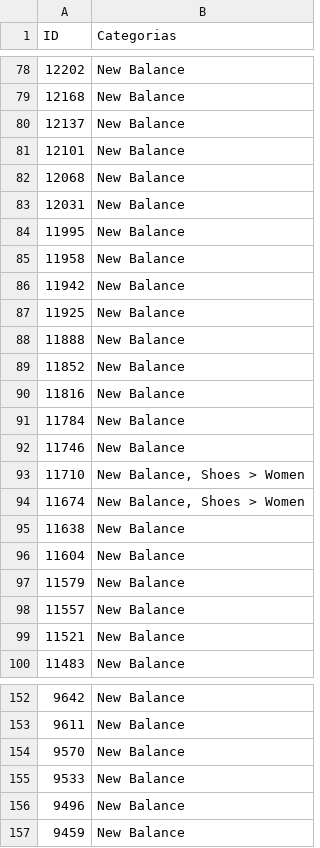
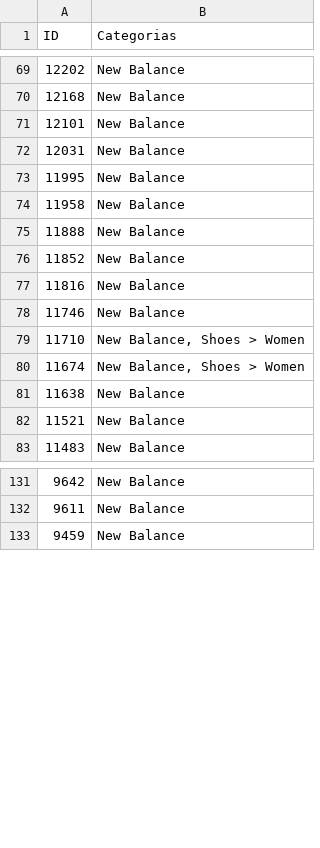
Before and after one commit to M3marketingeconsultoria/FPCL-Fale-Planeje-Confronte-Libere, a CSV file: roavikly/roavikly-categorias.csv, drawn as a sheet; only a part is shown, gaps mark what is left out; the diff covers the shown part only.

```diff
--- a/roavikly/roavikly-categorias.csv
+++ b/roavikly/roavikly-categorias.csv
@@ -79,5 +70,3 @@ ID,Categorias
 12168,New Balance
-12137,New Balance
 12101,New Balance
-12068,New Balance
 12031,New Balance
@@ -85,4 +74,2 @@ ID,Categorias
 11958,New Balance
-11942,New Balance
-11925,New Balance
 11888,New Balance
@@ -90,3 +77,2 @@ ID,Categorias
 11816,New Balance
-11784,New Balance
 11746,New Balance
@@ -95,5 +81,2 @@ ID,Categorias
 11638,New Balance
-11604,New Balance
-11579,New Balance
-11557,New Balance
 11521,New Balance
@@ -153,5 +132,2 @@ ID,Categorias
 9611,New Balance
-9570,New Balance
-9533,New Balance
-9496,New Balance
 9459,New Balance
```
Also changed, not shown: 27 removed rows elsewhere in this file.
